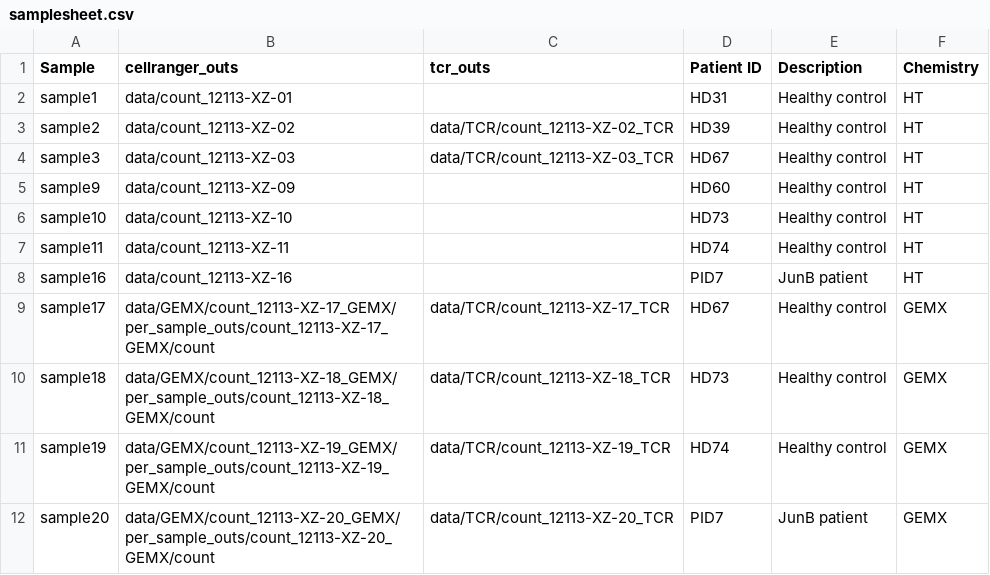
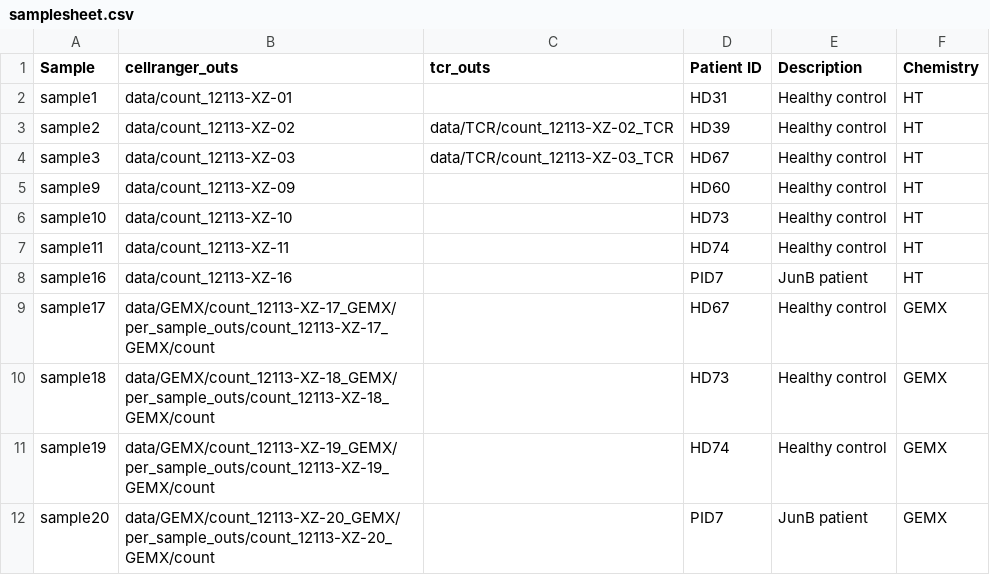
Before and after one commit to yexiang2046/sc_gex_tcr_integration, a CSV file: samplesheet.csv, drawn as a sheet.

```diff
--- a/samplesheet.csv
+++ b/samplesheet.csv
@@ -8,5 +8,5 @@ sample11,data/count_12113-XZ-11,,HD74,Healthy control,HT
 sample16,data/count_12113-XZ-16,,PID7,JunB patient,HT
-sample17,data/GEMX/count_12113-XZ-17_GEMX/per_sample_outs/count_12113-XZ-17_GEMX/count,data/TCR/count_12113-XZ-17_TCR,HD67,Healthy control,GEMX
-sample18,data/GEMX/count_12113-XZ-18_GEMX/per_sample_outs/count_12113-XZ-18_GEMX/count,data/TCR/count_12113-XZ-18_TCR,HD73,Healthy control,GEMX
-sample19,data/GEMX/count_12113-XZ-19_GEMX/per_sample_outs/count_12113-XZ-19_GEMX/count,data/TCR/count_12113-XZ-19_TCR,HD74,Healthy control,GEMX
-sample20,data/GEMX/count_12113-XZ-20_GEMX/per_sample_outs/count_12113-XZ-20_GEMX/count,data/TCR/count_12113-XZ-20_TCR,PID7,JunB patient,GEMX
+sample17,data/GEMX/count_12113-XZ-17_GEMX/per_sample_outs/count_12113-XZ-17_GEMX/count,,HD67,Healthy control,GEMX
+sample18,data/GEMX/count_12113-XZ-18_GEMX/per_sample_outs/count_12113-XZ-18_GEMX/count,,HD73,Healthy control,GEMX
+sample19,data/GEMX/count_12113-XZ-19_GEMX/per_sample_outs/count_12113-XZ-19_GEMX/count,,HD74,Healthy control,GEMX
+sample20,data/GEMX/count_12113-XZ-20_GEMX/per_sample_outs/count_12113-XZ-20_GEMX/count,,PID7,JunB patient,GEMX
```
Also changed, not shown: samplesheet_GEMX.csv, 2 other files.
